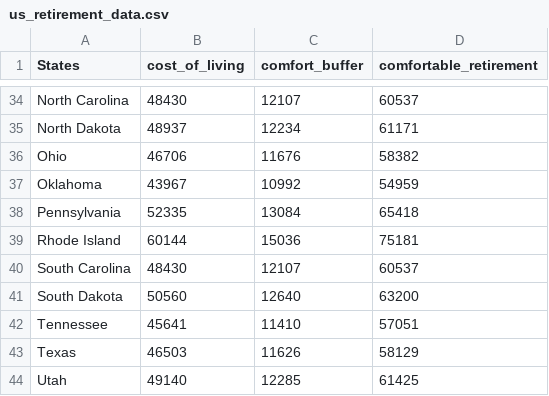
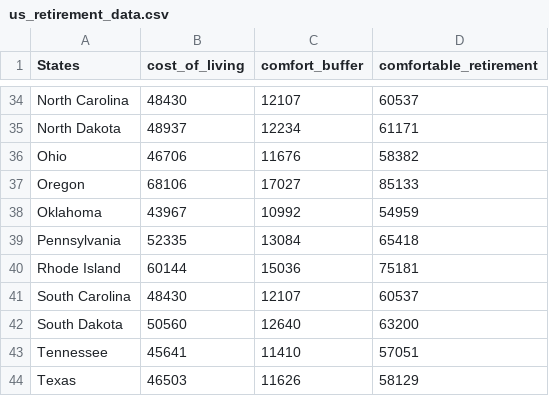
Before and after one commit to RJGiannini/Golden-Years, a CSV file: Resources/us_retirement_data.csv, drawn as a sheet; only a part is shown, gaps mark what is left out; the shorter side is filled out with more unchanged rows.

```diff
--- a/Resources/us_retirement_data.csv
+++ b/Resources/us_retirement_data.csv
@@ -36,2 +36,3 @@ North Dakota,48937,12234,61171
 Ohio,46706,11676,58382
+Oregon,68106,17027,85133
 Oklahoma,43967,10992,54959
```
Also changed, not shown: Resources/coordinates.csv, 1 other file.
